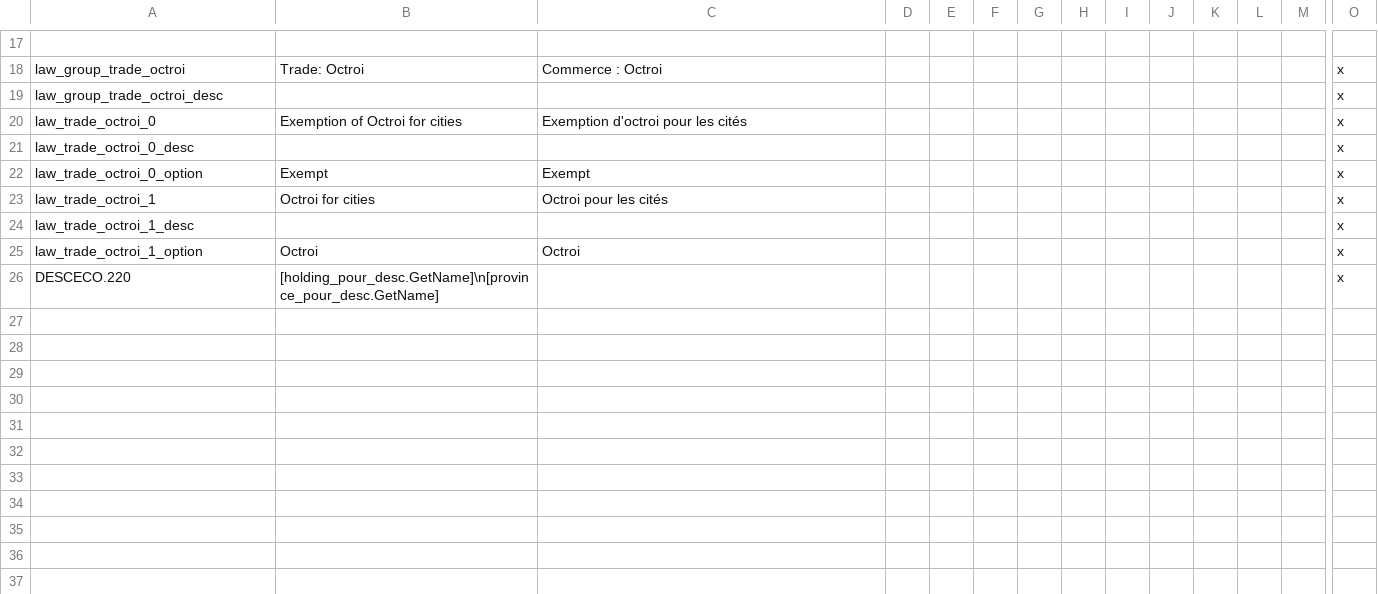
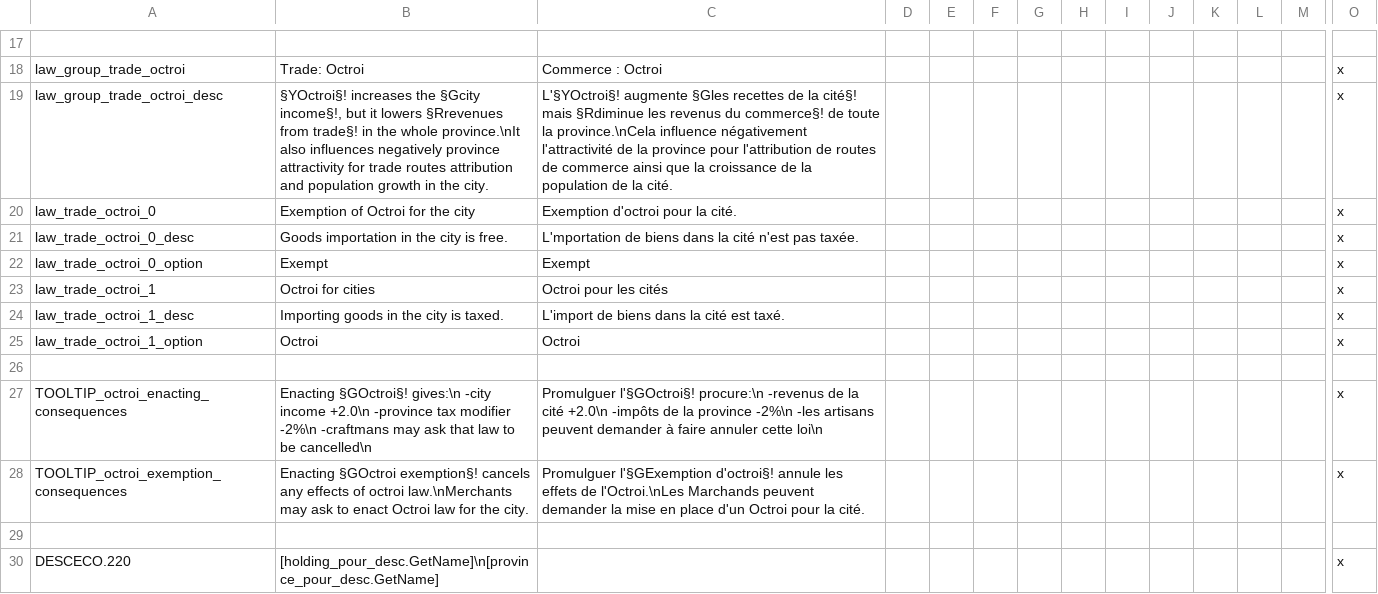
Before and after one commit to ArkoG/L3T, a CSV file: L3T/localisation/L3T_loc_LEX_LEGIS.csv, drawn as a sheet; only a part is shown, gaps mark what is left out; rows hold the shown columns only; the diff names each change by its address in the sheet, - before the commit and + after, or states it on an @@ line.

Commit message:
octroi loc

```diff
--- a/L3T/localisation/L3T_loc_LEX_LEGIS.csv
+++ b/L3T/localisation/L3T_loc_LEX_LEGIS.csv
-B19: (empty)
+B19: §YOctroi§! increases the §Gcity income§!, but it lowers §Rrevenues from trade§! in the whole province.\nIt also influences negatively province attractivity for trade routes attribution and population growth in the city.
-C19: (empty)
+C19: L'§YOctroi§! augmente §Gles recettes de la cité§! mais §Rdiminue les revenus du commerce§! de toute la province.\nCela influence négativement l'attractivité de la province pour l'attribution de routes de commerce ainsi que la croissance de la population de la cité.
-B20: Exemption of Octroi for cities
+B20: Exemption of Octroi for the city
-C20: Exemption d'octroi pour les cités
+C20: Exemption d'octroi pour la cité.
-B21: (empty)
+B21: Goods importation in the city is free.
-C21: (empty)
+C21: L'mportation de biens dans la cité n'est pas taxée.
-B24: (empty)
+B24: Importing goods in the city is taxed.
-C24: (empty)
+C24: L'import de biens dans la cité est taxé.
+row 26: (empty)
+row 27: TOOLTIP_octroi_enacting_consequences | Enacting §GOctroi§! gives:\n -city income +2.0\n -province tax modifier -2%\n -craftmans may ask that law to be cancelled\n | Promulguer l'§GOctroi§! procure:\n -revenus de la cité +2.0\n -impôts de la province -2%\n -les artisans peuvent demander à faire annuler cette loi\n |  |  |  |  |  |  |  |  |  |  | x
+row 28: TOOLTIP_octroi_exemption_consequences | Enacting §GOctroi exemption§! cancels any effects of octroi law.\nMerchants may ask to enact Octroi law for the city. | Promulguer l'§GExemption d'octroi§! annule les effets de l'Octroi.\nLes Marchands peuvent demander la mise en place d'un Octroi pour la cité. |  |  |  |  |  |  |  |  |  |  | x
+row 29: (empty)
```
Also changed, not shown: L3T/localisation/00_L3T_override.csv, L3T/localisation/L3T_loc_MODIF_PROV.csv.
